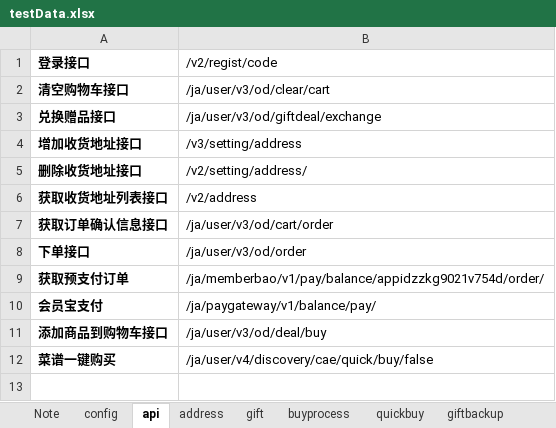
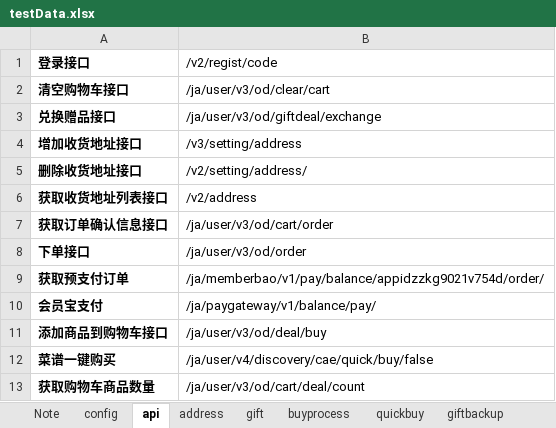
Before and after one commit to ZZHH7890/api_automation, an Excel workbook: api/ExcelForData/testData.xlsx, sheet api, drawn as a sheet; values as stored, in another font and other column widths than the file's, no borders; the diff names each change by its address in the sheet, - before the commit and + after, or states it on an @@ line.

```diff
--- a/api/ExcelForData/testData.xlsx (sheet api)
+++ b/api/ExcelForData/testData.xlsx (sheet api)
+row 13: 获取购物车商品数量 | /ja/user/v3/od/cart/deal/count
```
Also changed, not shown: sheet quickbuy, sheet buyprocess, sheet Note, 26 other files.
